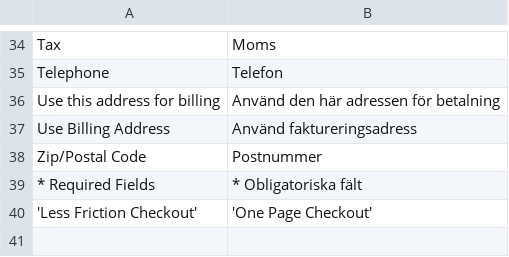
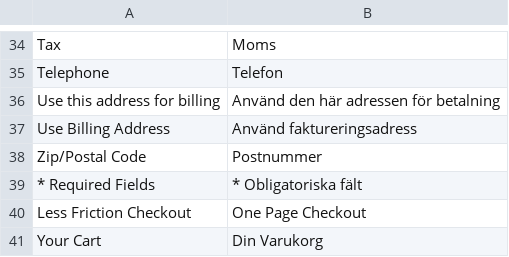
Before and after one commit to karlssonlord/KL_LessFriction, a CSV file: app/locale/sv_SE/KL_Lessfriction.csv, drawn as a sheet; only a part is shown, gaps mark what is left out.

Commit message:
add translation your cart

```diff
--- a/app/locale/sv_SE/KL_Lessfriction.csv
+++ b/app/locale/sv_SE/KL_Lessfriction.csv
@@ -39,2 +39,3 @@
 "* Required Fields","* Obligatoriska fält"
-'Less Friction Checkout', 'One Page Checkout'
+"Less Friction Checkout", "One Page Checkout"
+"Your Cart", "Din Varukorg"
```
